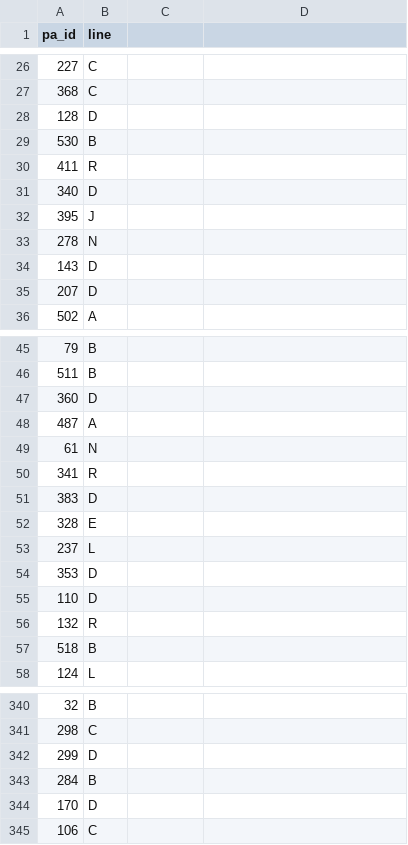
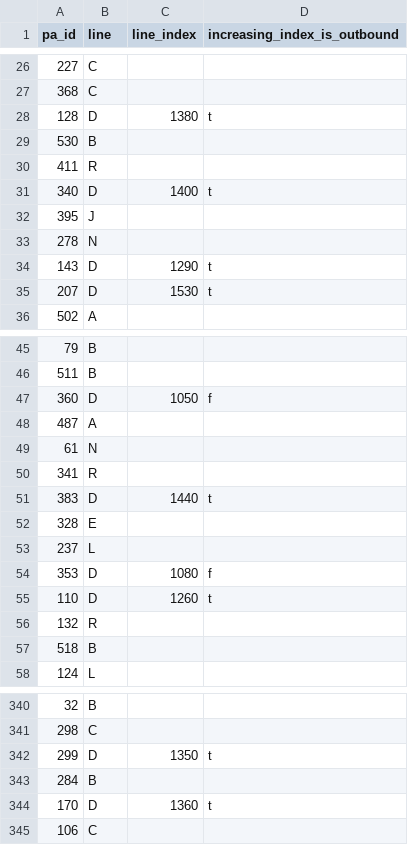
Before and after one commit to erille/mon-rer, a CSV file: install/station_lines.csv, drawn as a sheet; only a part is shown, gaps mark what is left out; the diff covers the shown part only.

Commit message:
Properly handle trains with changing numbers
Trains on the D line change numbers between Paris Gare de Lyon and
Châtelet-Les Halles; odd numbers become even and vice-versa.

In order to correctly display those train numbers, we need to know where a
train is and whether it is traveling from or towards Paris. This is
accomplished by extra columns in the station_lines table, assigning an index
number to a station on a given line and telling whether increasing index
numbers means traveling from or towards Paris.

Fortunately, no other line requires this, although it is quite possible that
the RER E may need this too when its extension to the west is complete.

```diff
--- a/install/station_lines.csv
+++ b/install/station_lines.csv
@@ -1 +1 @@
-pa_id,line
+pa_id,line,line_index,increasing_index_is_outbound
@@ -28 +28 @@ pa_id,line
-128,D
+128,D,1380,t
@@ -31 +31 @@ pa_id,line
-340,D
+340,D,1400,t
@@ -34,2 +34,2 @@ pa_id,line
-143,D
-207,D
+143,D,1290,t
+207,D,1530,t
@@ -47 +47 @@ pa_id,line
-360,D
+360,D,1050,f
@@ -51 +51 @@ pa_id,line
-383,D
+383,D,1440,t
@@ -54,2 +54,2 @@ pa_id,line
-353,D
-110,D
+353,D,1080,f
+110,D,1260,t
@@ -342 +342 @@ pa_id,line
-299,D
+299,D,1350,t
@@ -344 +344 @@ pa_id,line
-170,D
+170,D,1360,t
```
Also changed, not shown: 98 edited cells elsewhere in this file, 7 other files.
